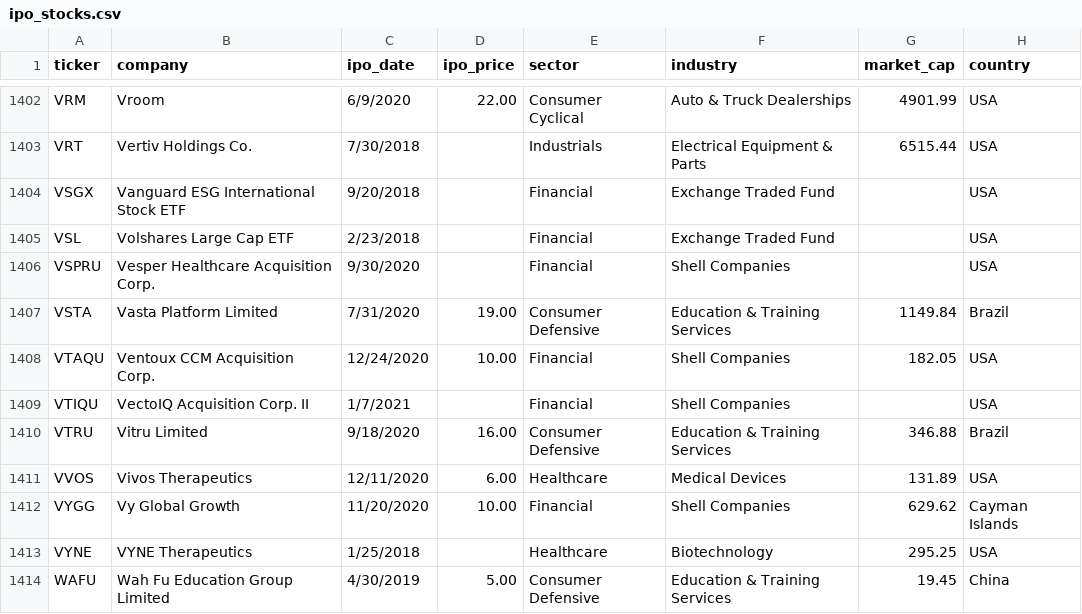
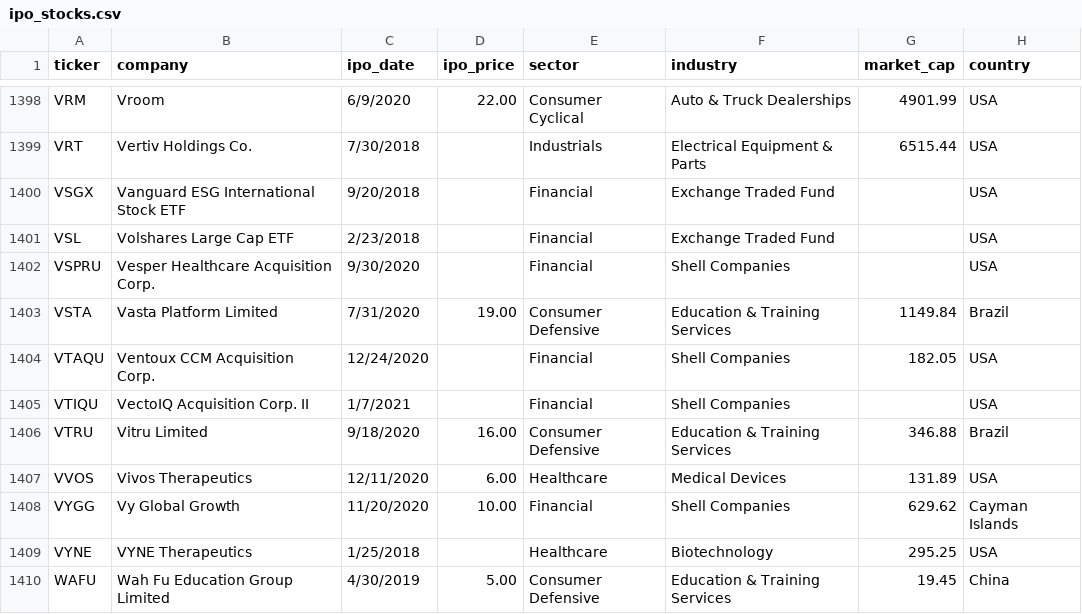
Before and after one commit to lancethomps/lt_data, a CSV file: ipo_data/ipo_stocks.csv, drawn as a sheet; only a part is shown, gaps mark what is left out; addresses are those after the commit; the diff covers the shown part only; the diff names each change by its address in the sheet, - before the commit and + after, or states it on an @@ line.

```diff
--- a/ipo_data/ipo_stocks.csv
+++ b/ipo_data/ipo_stocks.csv
-D1404 (ipo_price): 10.00
+D1404 (ipo_price): (empty)
```
Also changed, not shown: 4 removed rows and 6 edited cells elsewhere in this file.
